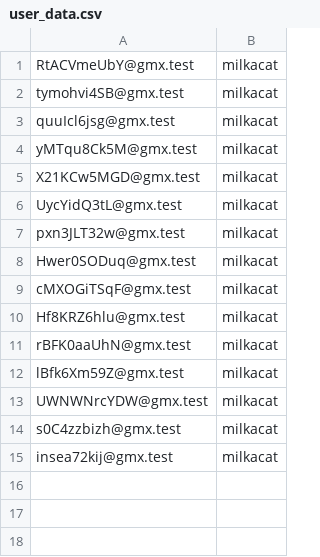
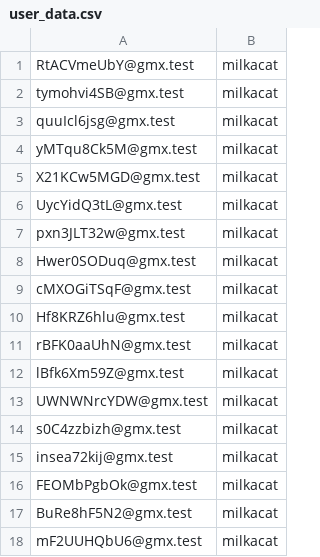
Before and after one commit to NatalyAlexeyev/Doctor_cucmber, a CSV file: user_data.csv, drawn as a sheet; the diff names each change by its address in the sheet, - before the commit and + after, or states it on an @@ line.

```diff
--- a/user_data.csv
+++ b/user_data.csv
+row 16: FEOMbPgbOk@gmx.test | milkacat
+row 17: BuRe8hF5N2@gmx.test | milkacat
+row 18: mF2UUHQbU6@gmx.test | milkacat
```
Also changed, not shown: 8 other files.
